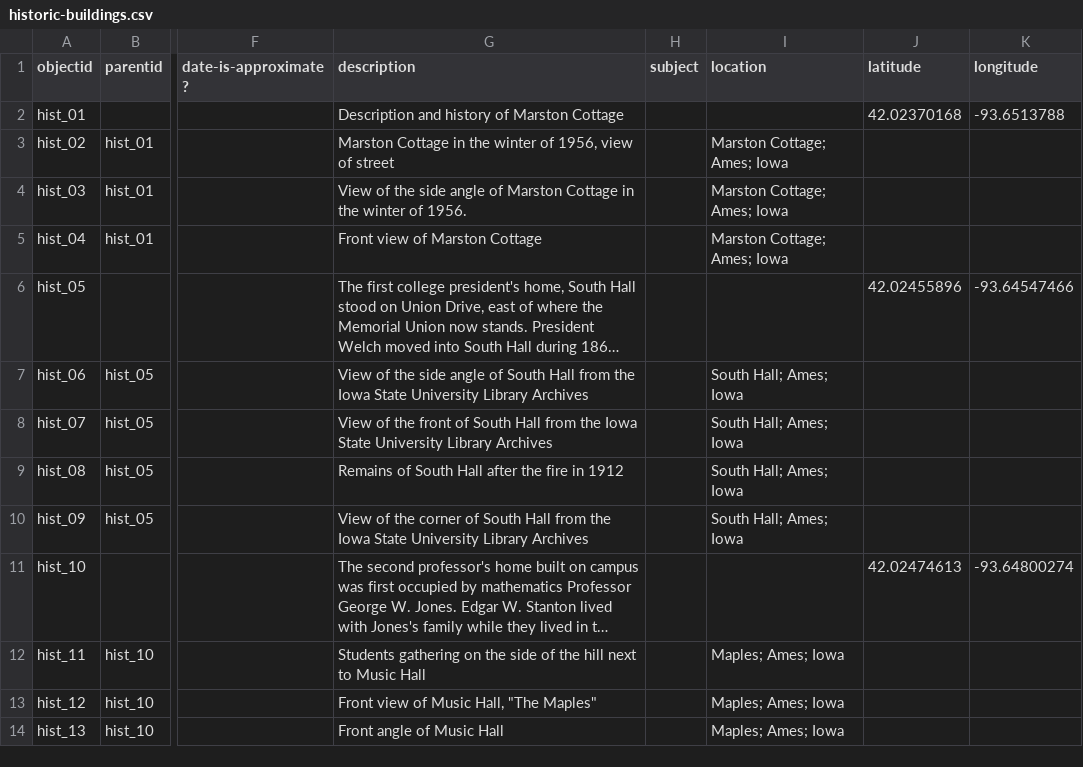
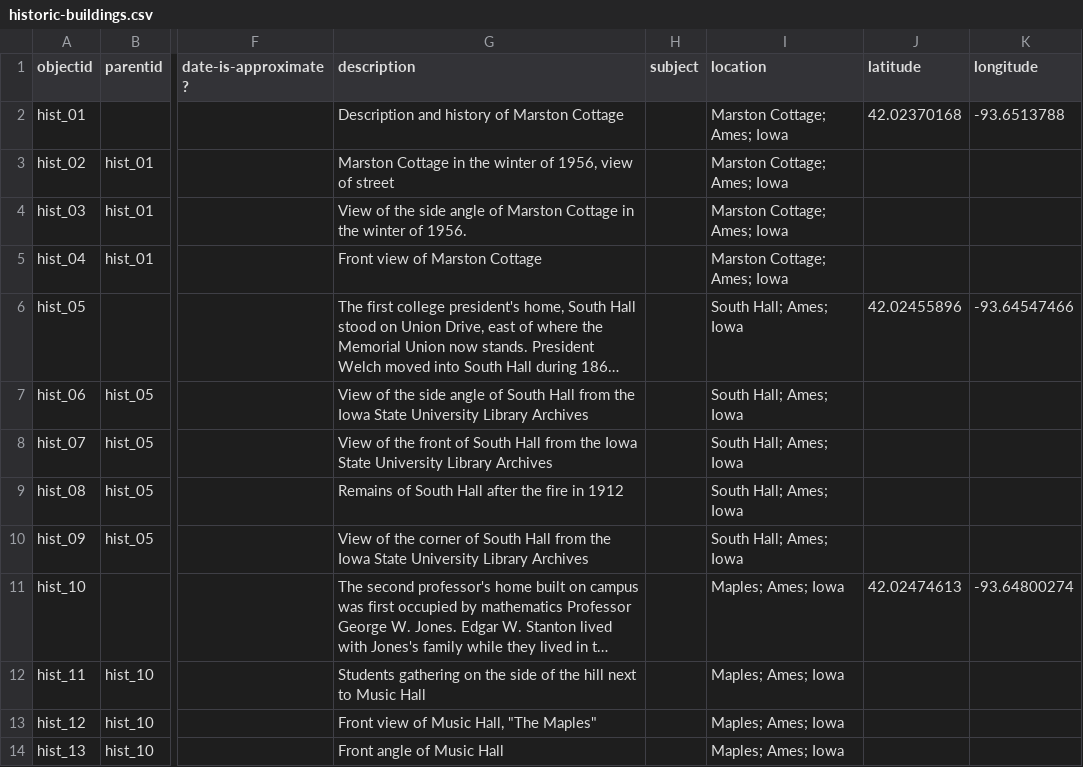
Before and after one commit to isu-digital/historic-buildings, a CSV file: _data/historic-buildings.csv, drawn as a sheet; only a part is shown, gaps mark what is left out; long unchanged cells end in …; the diff covers the shown part only; the diff names each change by its address in the sheet, - before the commit and + after, or states it on an @@ line.

```diff
--- a/_data/historic-buildings.csv
+++ b/_data/historic-buildings.csv
-I2 (location): (empty)
+I2 (location): Marston Cottage; Ames; Iowa
-I6 (location): (empty)
+I6 (location): South Hall; Ames; Iowa
-I11 (location): (empty)
+I11 (location): Maples; Ames; Iowa
```
Also changed, not shown: 21 edited cells elsewhere in this file.
